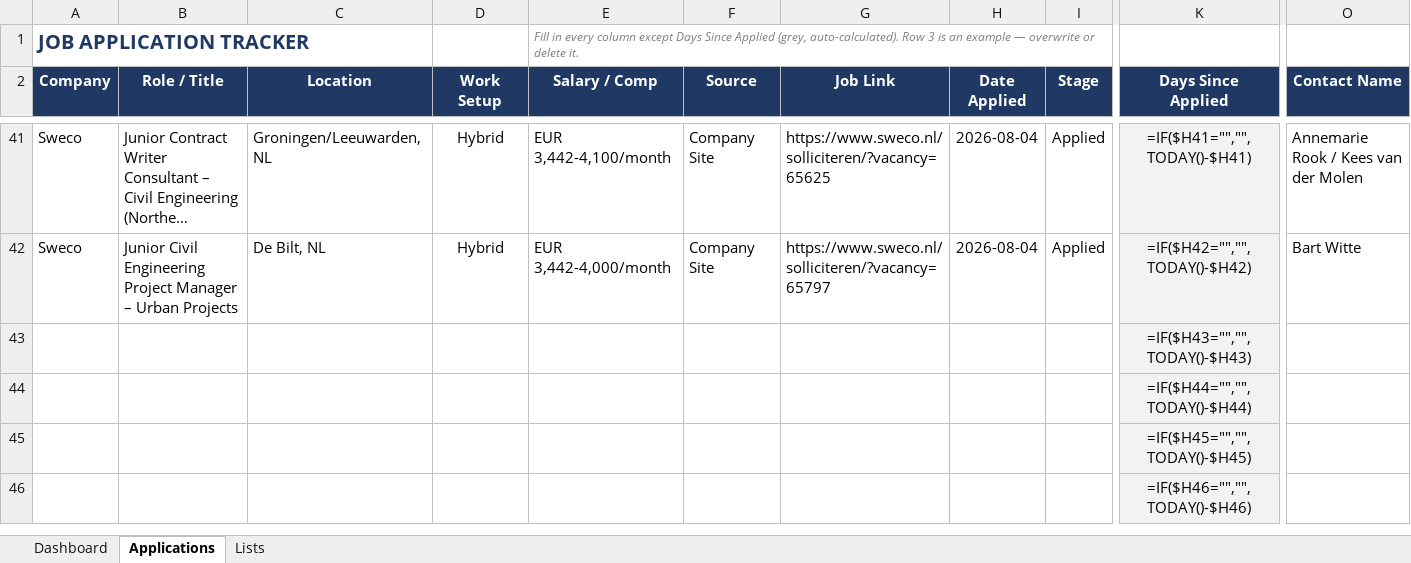
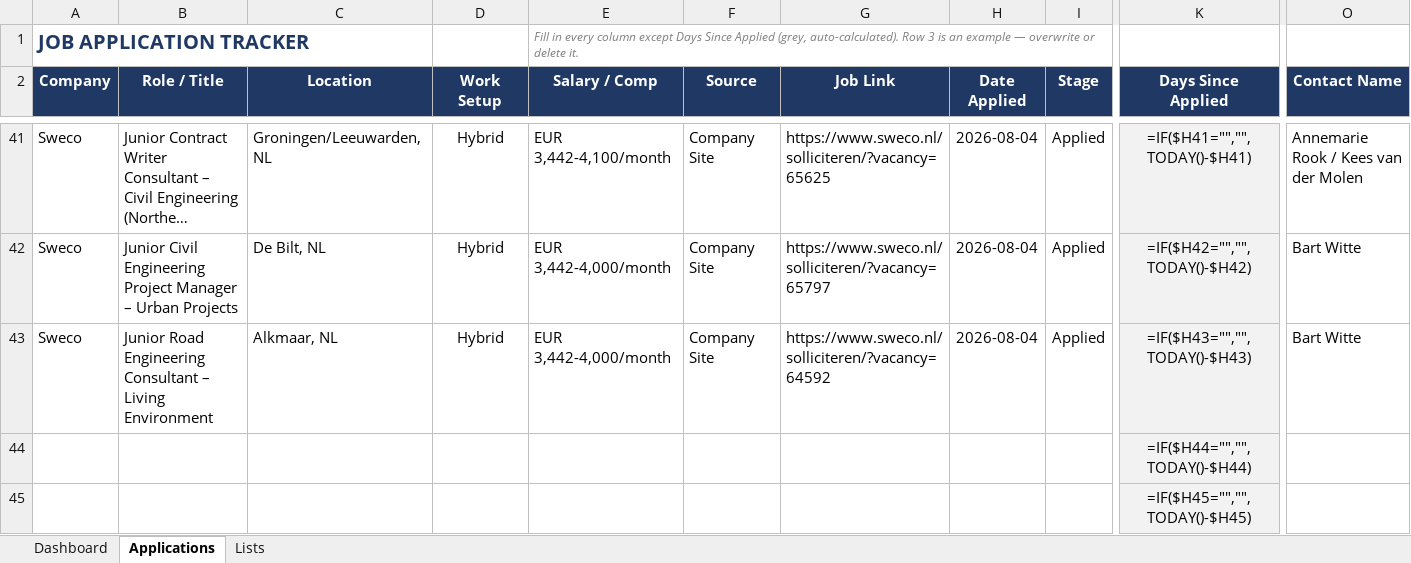
Before and after one commit to alfarseniko/resume_masters_bim, an Excel workbook: Job_Application_Tracker.xlsx, sheet Applications, drawn as a sheet; only a part is shown, gaps mark what is left out; the shorter side is filled out with more unchanged rows; long unchanged cells end in …; values as stored, in another font and other column widths than the file's, no borders; formulas without a stored value are shown as written; conditional formats not drawn; removed rows and columns are numbered as before the commit, all else as after; rows hold the shown columns only; the diff names each change by its address in the sheet, - before the commit and + after, or states it on an @@ line.

Commit message:
Add Sweco Junior Road Engineering Consultant row to Job Application Tracker

```diff
--- a/Job_Application_Tracker.xlsx (sheet Applications)
+++ b/Job_Application_Tracker.xlsx (sheet Applications)
-row 43:  |  |  |  |  |  |  |  |  | =IF($H43="","",TODAY()-$H43)
+row 43: Sweco | Junior Road Engineering Consultant – Living Environment | Alkmaar, NL | Hybrid | EUR 3,442-4,000/month | Company Site | https://www.sweco.nl/solliciteren/?vacancy=64592 | 2026-08-04 | Applied | =IF($H43="","",TODAY()-$H43) | Bart Witte
```
